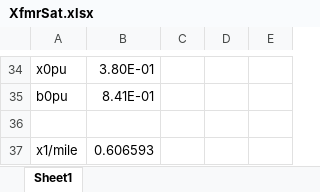
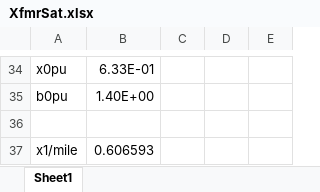
Before and after one commit to temcdrm/emthub, an Excel workbook: cim/raw/XfmrSat.xlsx, sheet Sheet1, drawn as a sheet; only a part is shown, gaps mark what is left out; values as stored, in another font and other column widths than the file's, no borders; the diff covers the shown part only; the diff names each change by its address in the sheet, - before the commit and + after, or states it on an @@ line.

```diff
--- a/cim/raw/XfmrSat.xlsx (sheet Sheet1)
+++ b/cim/raw/XfmrSat.xlsx (sheet Sheet1)
-B34: 3.80E-01
+B34: 6.33E-01
-B35: 8.41E-01
+B35: 1.40E+00
```
Also changed, not shown: 15 edited cells elsewhere in this sheet, 11 other files.
